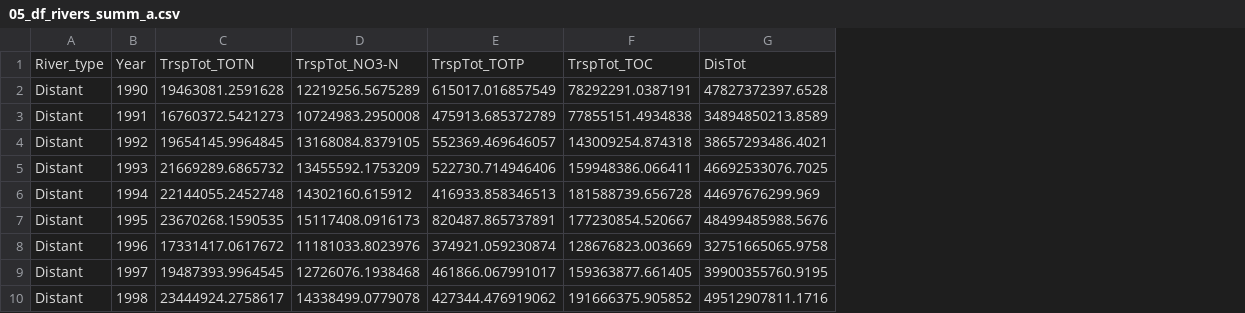
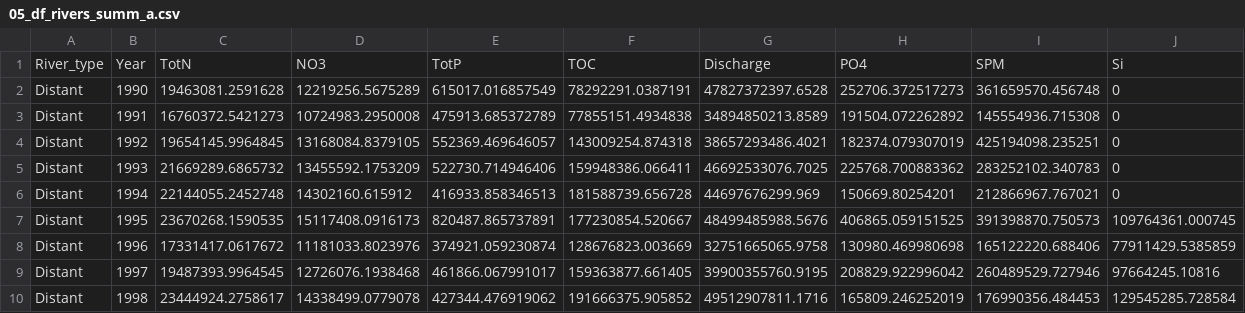
Before and after one commit to NIVANorge/Klimaoverblikk, a CSV file: Data_produced/05_df_rivers_summ_a.csv, drawn as a sheet; only a part is shown; removed rows and columns are numbered as before the commit, all else as after; the diff names each change by its address in the sheet, - before the commit and + after, or states it on an @@ line.

```diff
--- a/Data_produced/05_df_rivers_summ_a.csv
+++ b/Data_produced/05_df_rivers_summ_a.csv
+column H, rows 2-10: 252706.372517273 | 191504.072262892 | 182374.079307019 | 225768.700883362 | 150669.80254201 | 406865.059151525 | 130980.469980698 | 208829.922996042 | 165809.246252019
+column I, rows 2-10: 361659570.456748 | 145554936.715308 | 425194098.235251 | 283252102.340783 | 212866967.767021 | 391398870.750573 | 165122220.688406 | 260489529.727946 | 176990356.484453
+column J, rows 2-10: 0 | 0 | 0 | 0 | 0 | 109764361.000745 | 77911429.5385859 | 97664245.10816 | 129545285.728584
-row 1: River_type | Year | TrspTot_TOTN | TrspTot_NO3-N | TrspTot_TOTP | TrspTot_TOC | DisTot
+row 1: River_type | Year | TotN | NO3 | TotP | TOC | Discharge | PO4 | SPM | Si
```
Also changed, not shown: Data_produced/05_df_hydro_summ_a.csv, Data_produced/05_df_hydro_summ_q.csv, 30 other files.
